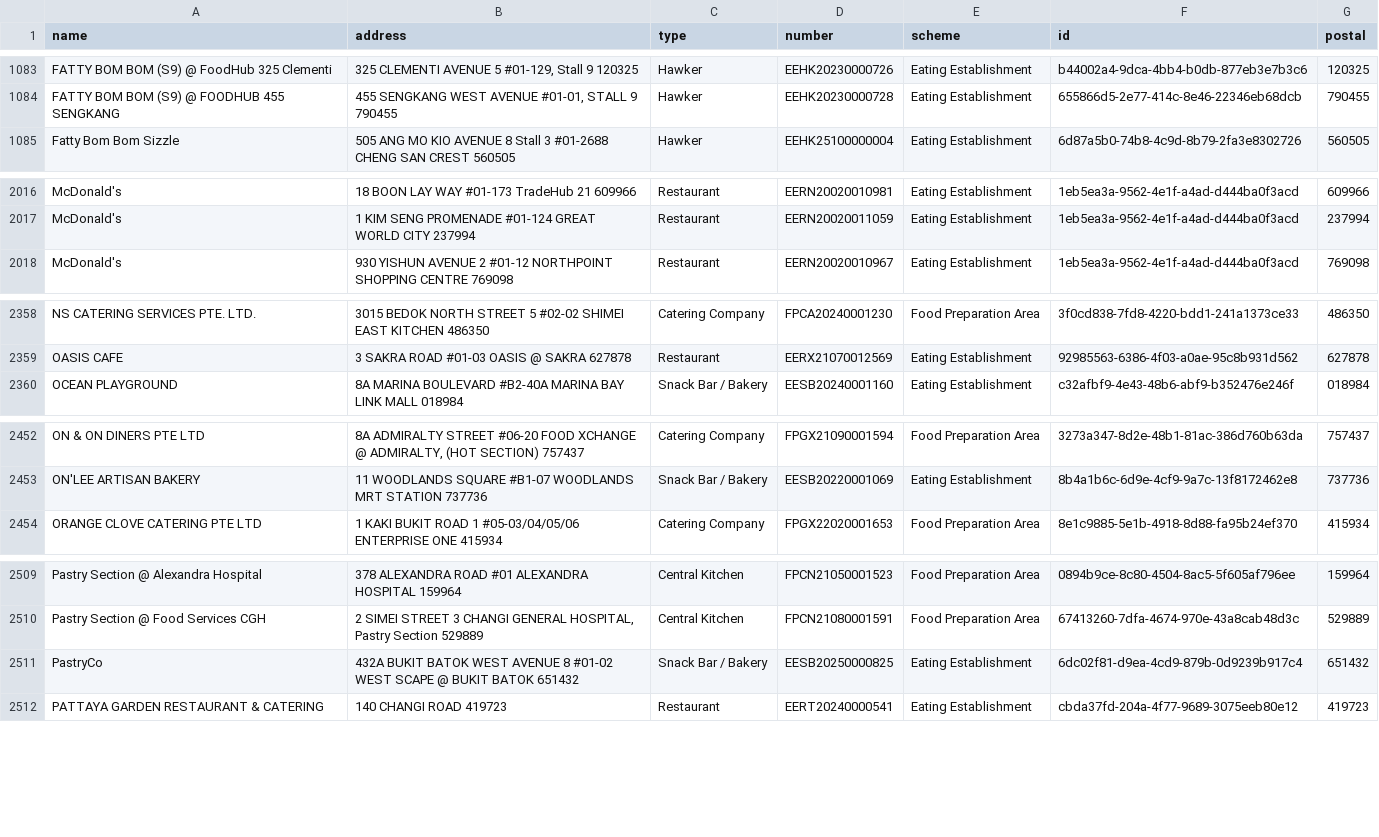
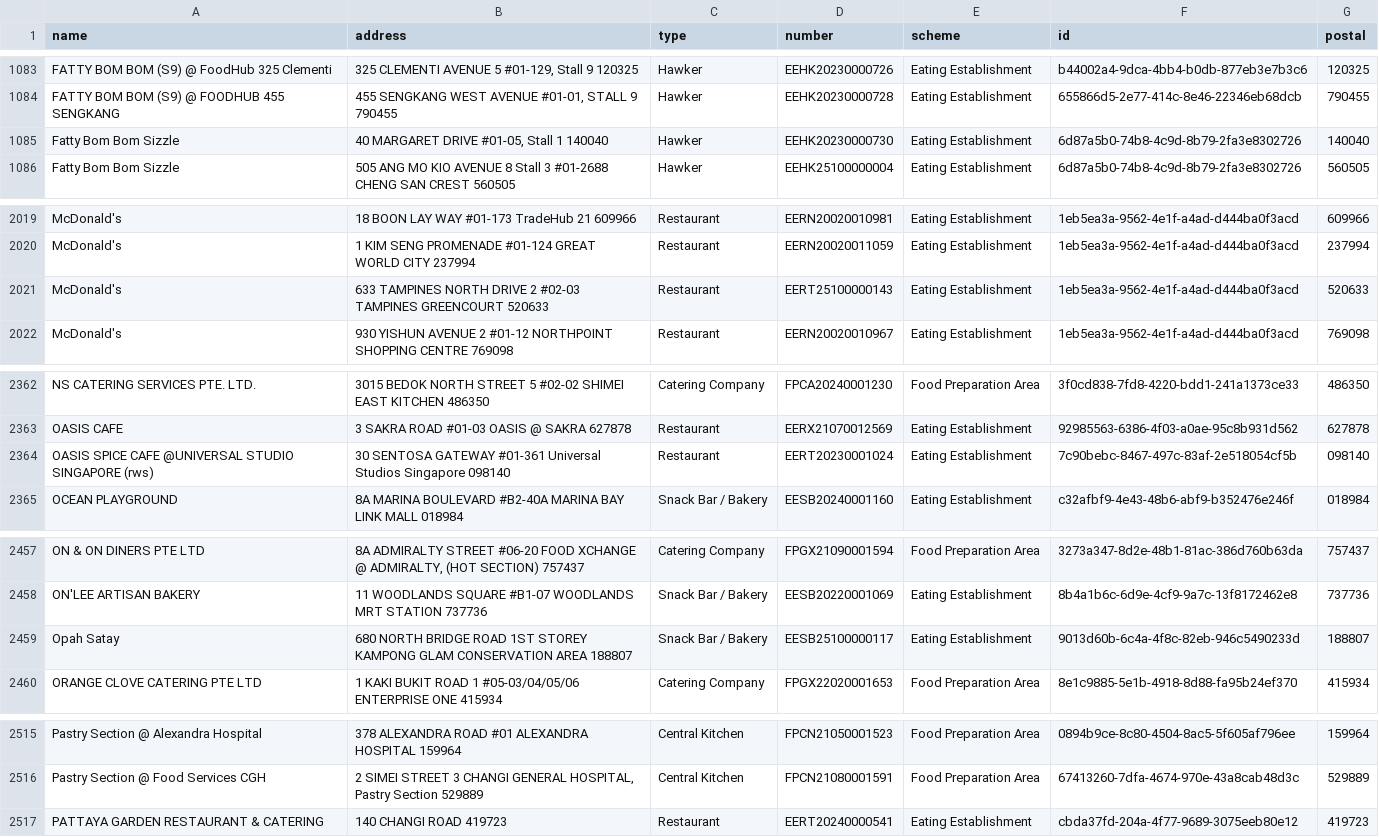
Before and after one commit to zootato/singapore-halal-establishments, a CSV file: halal_establishments.csv, drawn as a sheet; only a part is shown, gaps mark what is left out; removed rows and columns are numbered as before the commit, all else as after; the diff covers the shown part only; the diff names each change by its address in the sheet, - before the commit and + after, or states it on an @@ line.

```diff
--- a/halal_establishments.csv
+++ b/halal_establishments.csv
+row 1085: Fatty Bom Bom Sizzle | 40 MARGARET DRIVE #01-05, Stall 1 140040 | Hawker | EEHK20230000730 | Eating Establishment | 6d87a5b0-74b8-4c9d-8b79-2fa3e8302726 | 140040
+row 2021: McDonald's | 633 TAMPINES NORTH DRIVE 2 #02-03 TAMPINES GREENCOURT 520633 | Restaurant | EERT25100000143 | Eating Establishment | 1eb5ea3a-9562-4e1f-a4ad-d444ba0f3acd | 520633
+row 2364: OASIS SPICE CAFE @UNIVERSAL STUDIO SINGAPORE (rws) | 30 SENTOSA GATEWAY #01-361 Universal Studios Singapore 098140 | Restaurant | EERT20230001024 | Eating Establishment | 7c90bebc-8467-497c-83af-2e518054cf5b | 098140
+row 2459: Opah Satay | 680 NORTH BRIDGE ROAD 1ST STOREY KAMPONG GLAM CONSERVATION AREA 188807 | Snack Bar / Bakery | EESB25100000117 | Eating Establishment | 9013d60b-6c4a-4f8c-82eb-946c5490233d | 188807
-row 2511: PastryCo | 432A BUKIT BATOK WEST AVENUE 8 #01-02 WEST SCAPE @ BUKIT BATOK 651432 | Snack Bar / Bakery | EESB20250000825 | Eating Establishment | 6dc02f81-d9ea-4cd9-879b-0d9239b917c4 | 651432
```
Also changed, not shown: 14 added rows, 4 removed rows and 3 moved rows elsewhere in this file, 3 other files.
